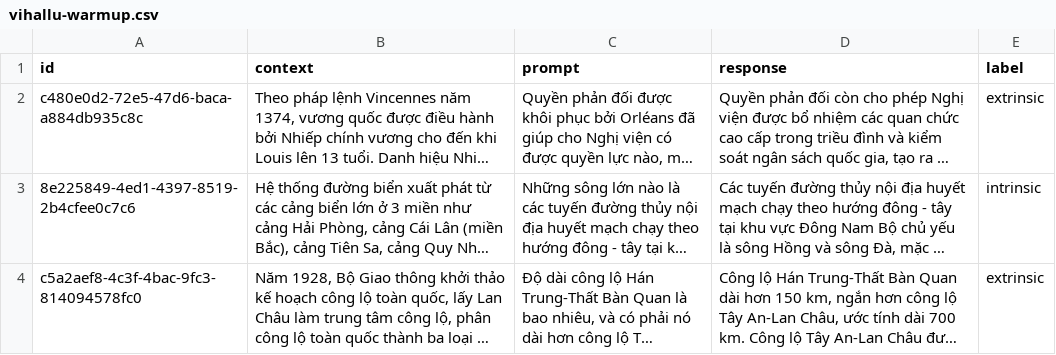
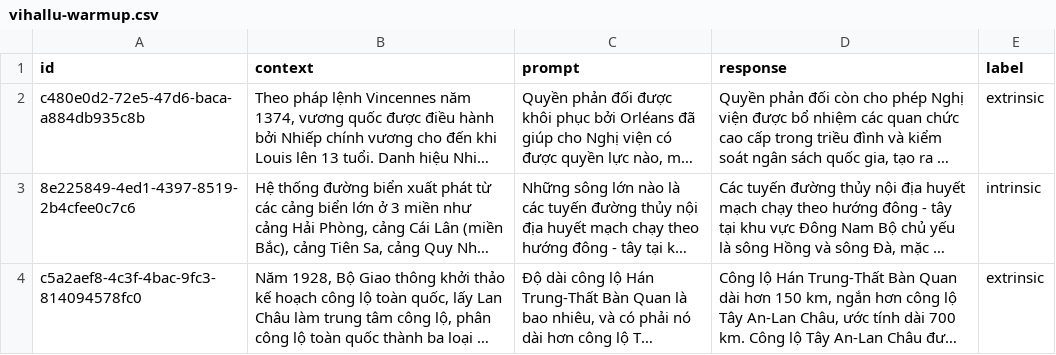
Before and after one commit to nguyenlog205/uit-ds310-hallucination-detector, a CSV file: data/vihallu-warmup.csv, drawn as a sheet; only a part is shown; long unchanged cells end in …; the diff names each change by its address in the sheet, - before the commit and + after, or states it on an @@ line.

```diff
--- a/data/vihallu-warmup.csv
+++ b/data/vihallu-warmup.csv
-A2 (id): c480e0d2-72e5-47d6-baca-a884db935c8c
+A2 (id): c480e0d2-72e5-47d6-baca-a884db935c8b
```
Also changed, not shown: data/vihallu-public-test.csv.
